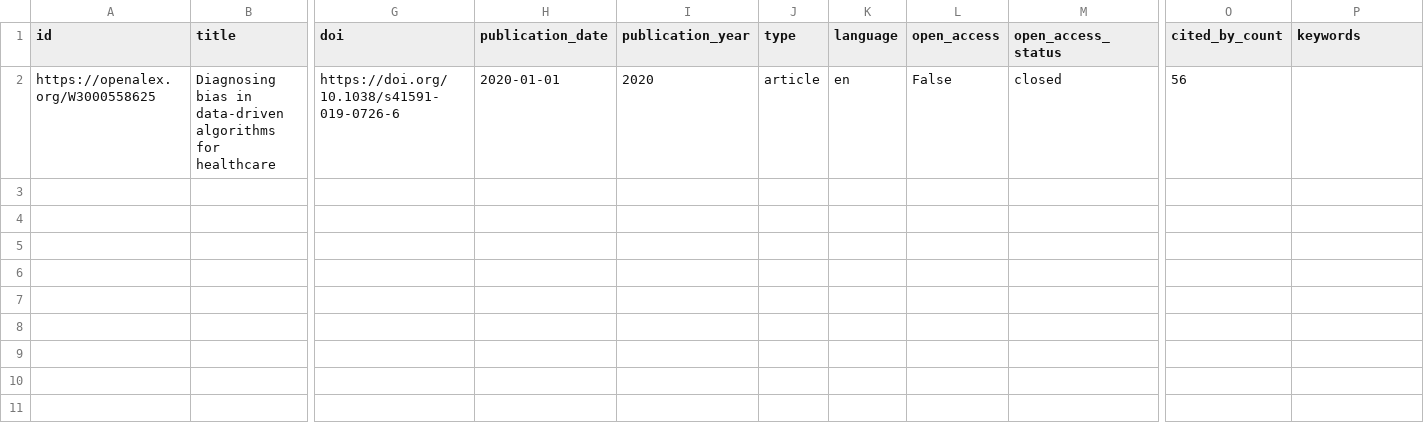
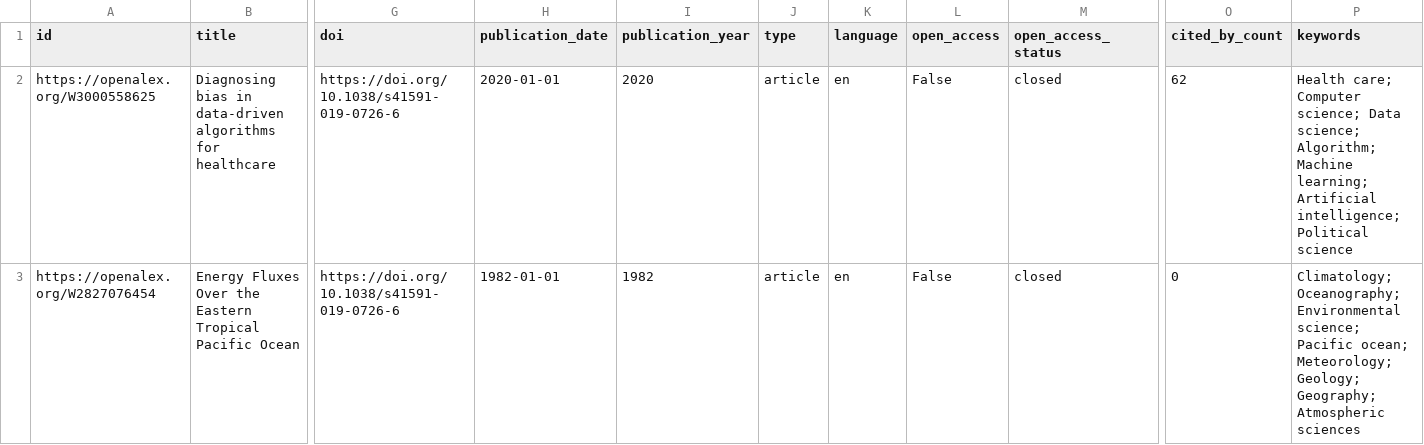
Before and after one commit to CAIRNepal/algorithmic-bias-survey, a CSV file: abstract_publication_data.csv, drawn as a sheet; only a part is shown, gaps mark what is left out; rows hold the shown columns only; the diff names each change by its address in the sheet, - before the commit and + after, or states it on an @@ line.

```diff
--- a/abstract_publication_data.csv
+++ b/abstract_publication_data.csv
-O2 (cited_by_count): 56
+O2 (cited_by_count): 62
-P2 (keywords): (empty)
+P2 (keywords): Health care; Computer science; Data science; Algorithm; Machine learning; Artificial intelligence; Political science
+row 3: https://openalex.org/W2827076454 | Energy Fluxes Over the Eastern Tropical Pacific Ocean | https://doi.org/10.1038/s41591-019-0726-6 | 1982-01-01 | 1982 | article | en | False | closed | 0 | Climatology; Oceanography; Environmental science; Pacific ocean; Meteorology; Geology; Geography; Atmospheric sciences
```
Also changed, not shown: 23 other files.
